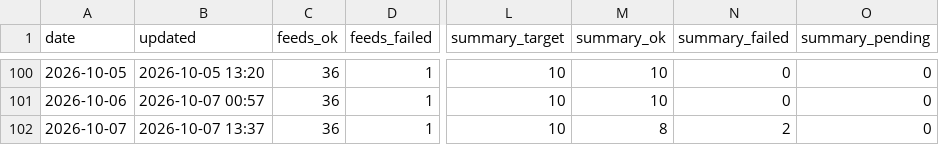
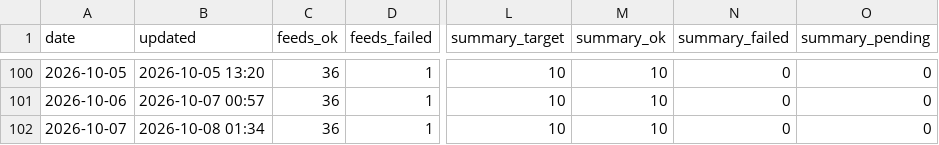
Before and after one commit to underpage/ai-news-pipeline, a CSV file: archive/stats/2026.csv, drawn as a sheet; only a part is shown, gaps mark what is left out; the diff names each change by its address in the sheet, - before the commit and + after, or states it on an @@ line.

```diff
--- a/archive/stats/2026.csv
+++ b/archive/stats/2026.csv
-B102 (updated): 2026-10-07 13:37
+B102 (updated): 2026-10-08 01:34
-M102 (summary_ok): 8
+M102 (summary_ok): 10
-N102 (summary_failed): 2
+N102 (summary_failed): 0
```
Also changed, not shown: 2 other files.
